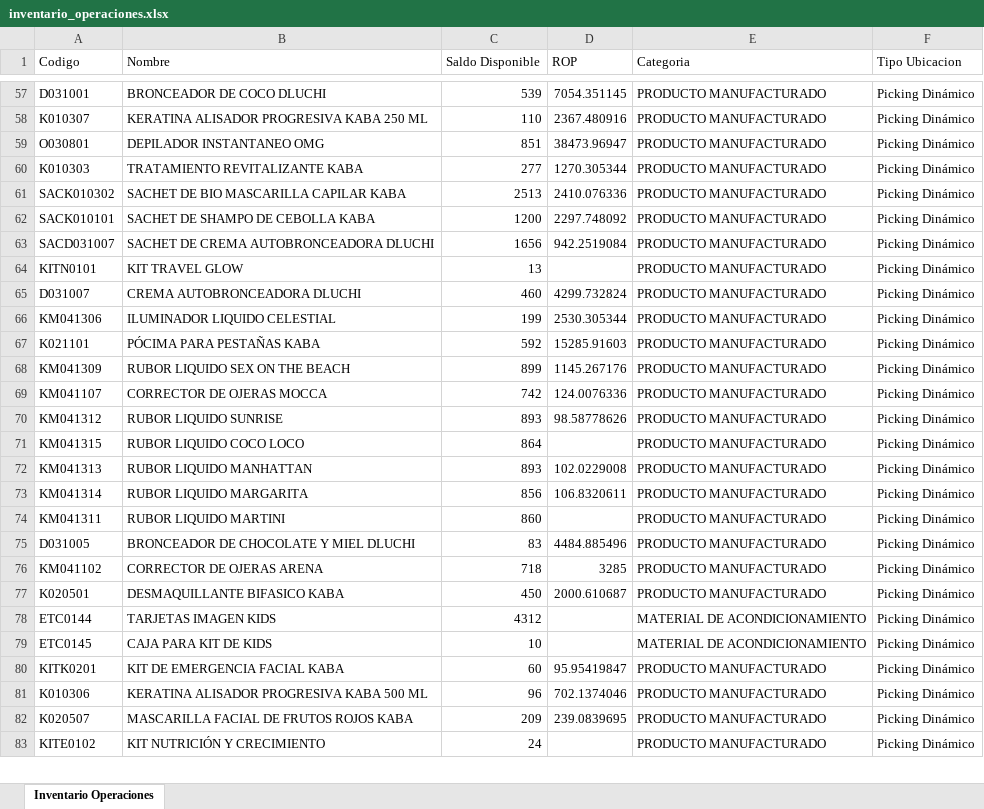
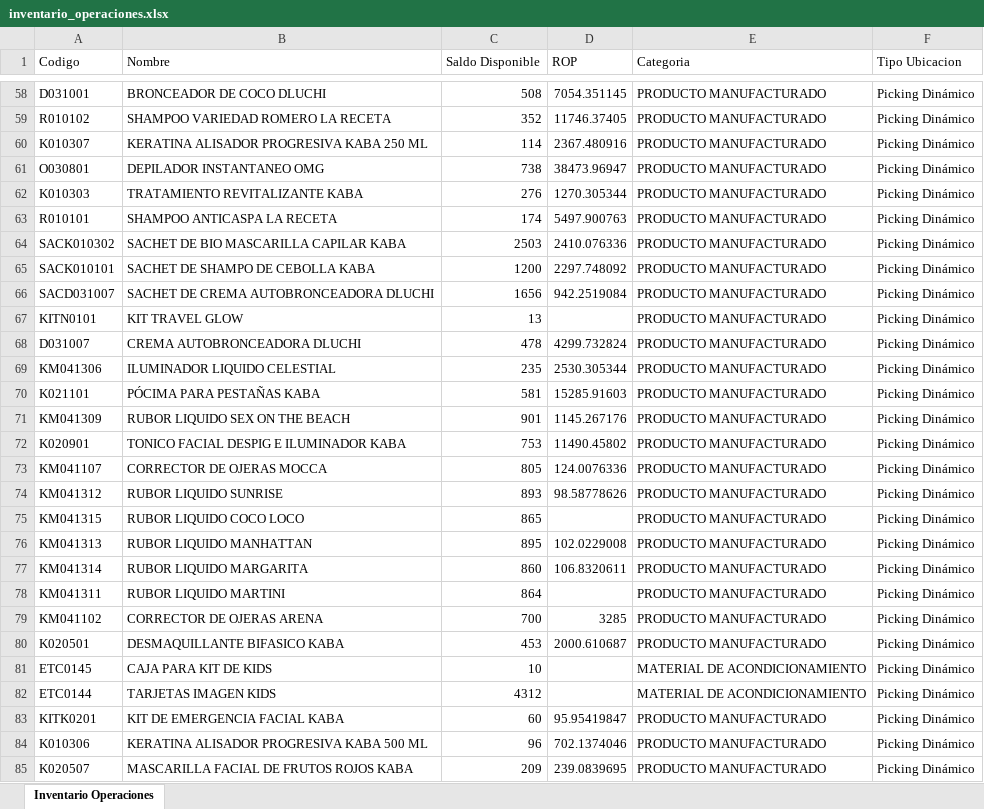
Before and after one commit to gaduqueja07/dashboard-dluchi, an Excel workbook: inventario_operaciones.xlsx, sheet Inventario Operaciones, drawn as a sheet; only a part is shown, gaps mark what is left out; the shorter side is filled out with more unchanged rows; values as stored, in another font and other column widths than the file's, no borders; removed rows and columns are numbered as before the commit, all else as after; the diff covers the shown part only; the diff names each change by its address in the sheet, - before the commit and + after, or states it on an @@ line.

Commit message:
Actualizar inventario_operaciones.xlsx (solo-inventario) - 2026-08-25 12:00

```diff
--- a/inventario_operaciones.xlsx (sheet Inventario Operaciones)
+++ b/inventario_operaciones.xlsx (sheet Inventario Operaciones)
-C58 (Saldo Disponible): 539
+C58 (Saldo Disponible): 508
+row 59: R010102 | SHAMPOO VARIEDAD ROMERO LA RECETA | 352 | 11746.37405 | PRODUCTO MANUFACTURADO | Picking Dinámico
-C60 (Saldo Disponible): 110
+C60 (Saldo Disponible): 114
-C61 (Saldo Disponible): 851
+C61 (Saldo Disponible): 738
-C62 (Saldo Disponible): 277
+C62 (Saldo Disponible): 276
+row 63: R010101 | SHAMPOO ANTICASPA LA RECETA | 174 | 5497.900763 | PRODUCTO MANUFACTURADO | Picking Dinámico
-C64 (Saldo Disponible): 2513
+C64 (Saldo Disponible): 2503
-C68 (Saldo Disponible): 460
+C68 (Saldo Disponible): 478
-C69 (Saldo Disponible): 199
+C69 (Saldo Disponible): 235
-C70 (Saldo Disponible): 592
+C70 (Saldo Disponible): 581
-C71 (Saldo Disponible): 899
+C71 (Saldo Disponible): 901
+row 72: K020901 | TONICO FACIAL DESPIG E ILUMINADOR KABA | 753 | 11490.45802 | PRODUCTO MANUFACTURADO | Picking Dinámico
-C73 (Saldo Disponible): 742
+C73 (Saldo Disponible): 805
-C75 (Saldo Disponible): 864
+C75 (Saldo Disponible): 865
-C76 (Saldo Disponible): 893
+C76 (Saldo Disponible): 895
-C77 (Saldo Disponible): 856
+C77 (Saldo Disponible): 860
-C78 (Saldo Disponible): 860
+C78 (Saldo Disponible): 864
-row 75: D031005 | BRONCEADOR DE CHOCOLATE Y MIEL DLUCHI | 83 | 4484.885496 | PRODUCTO MANUFACTURADO | Picking Dinámico
-C79 (Saldo Disponible): 718
+C79 (Saldo Disponible): 700
-C80 (Saldo Disponible): 450
+C80 (Saldo Disponible): 453
@@ row 78 moved to row 82: ETC0144 @@
```
Also changed, not shown: 94 added rows, 80 removed rows, 355 moved rows and 156 edited cells elsewhere in this sheet.
